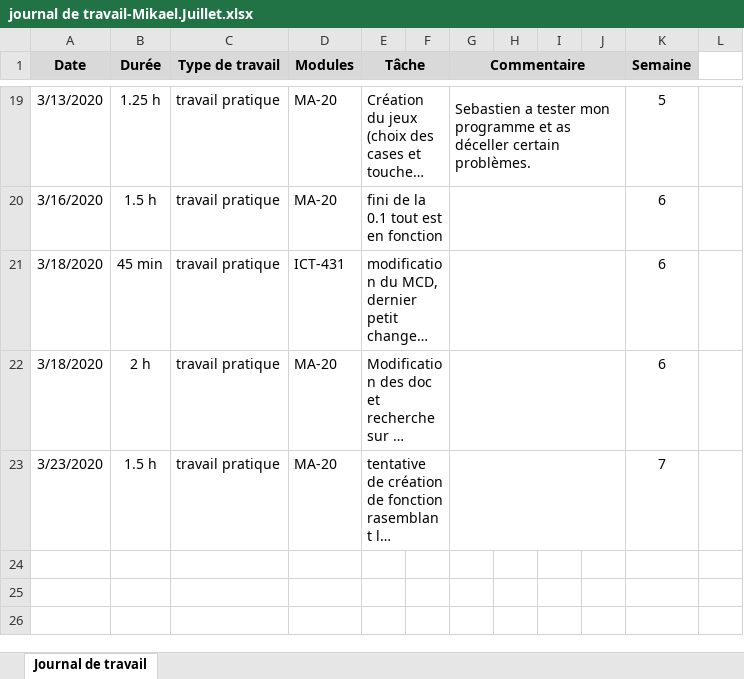
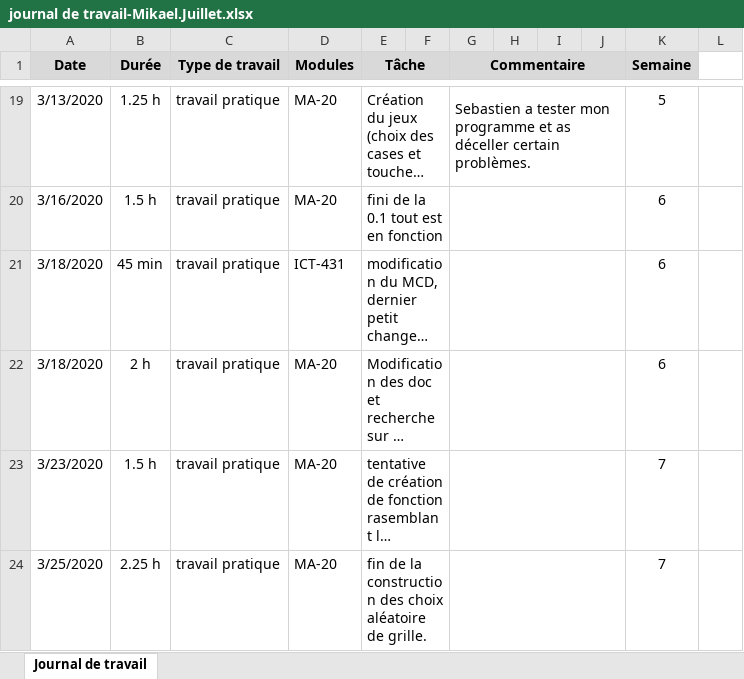
Before and after one commit to Juillet-Meline/Bataille-Navale, an Excel workbook: doc/journal de travail/journal de travail-Mikael.Juillet.xlsx, sheet Journal de travail, drawn as a sheet; only a part is shown, gaps mark what is left out; long unchanged cells end in …; values as stored, in another font and other column widths than the file's, no borders; the diff names each change by its address in the sheet, - before the commit and + after, or states it on an @@ line.

Commit message:
Fin des grilles aleatoire

```diff
--- a/doc/journal de travail/journal de travail-Mikael.Juillet.xlsx (sheet Journal de travail)
+++ b/doc/journal de travail/journal de travail-Mikael.Juillet.xlsx (sheet Journal de travail)
+row 24: 3/25/2020 | 2.25 h | travail pratique | MA-20 | fin de la construction des choix aléatoire de grille. |  |  |  |  |  | 7
```
Also changed, not shown: 2 other files.
